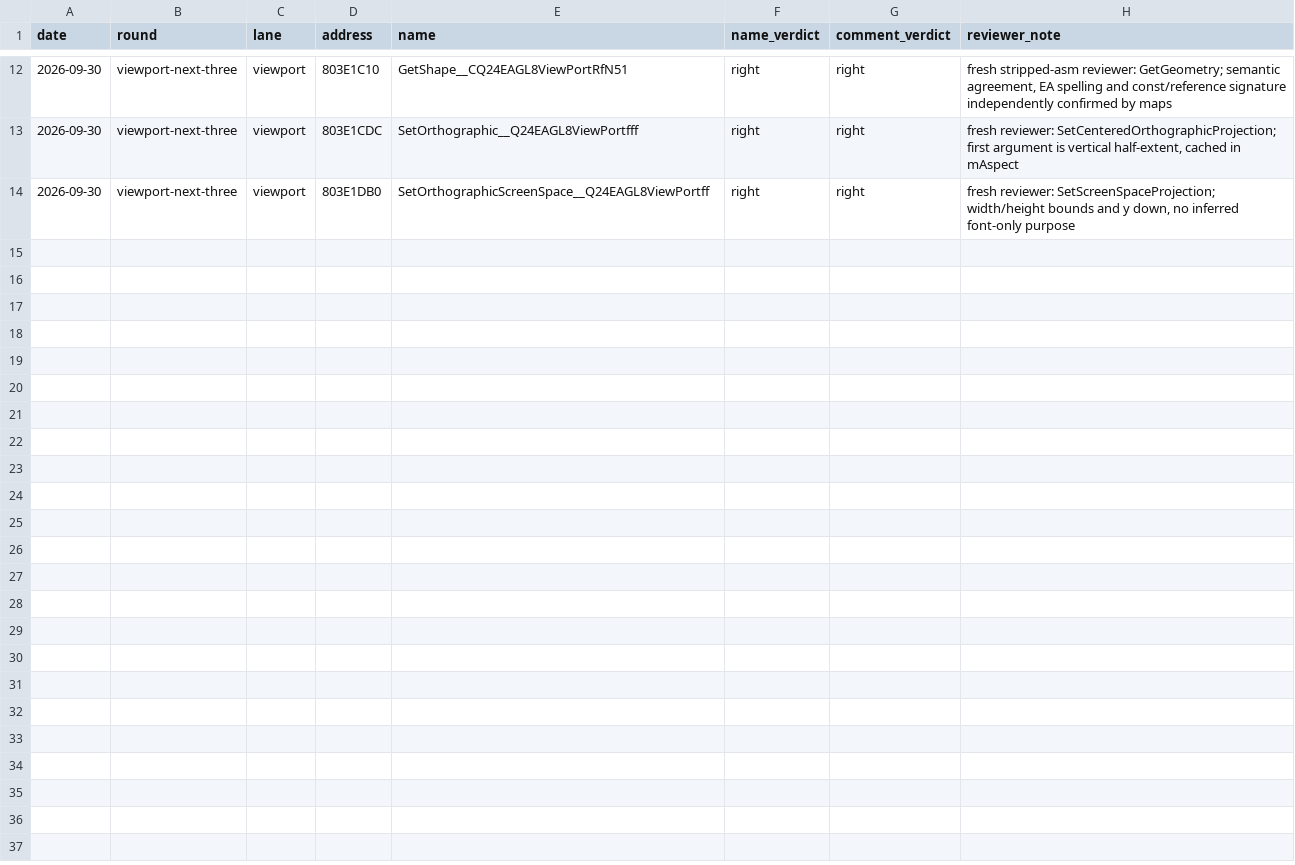
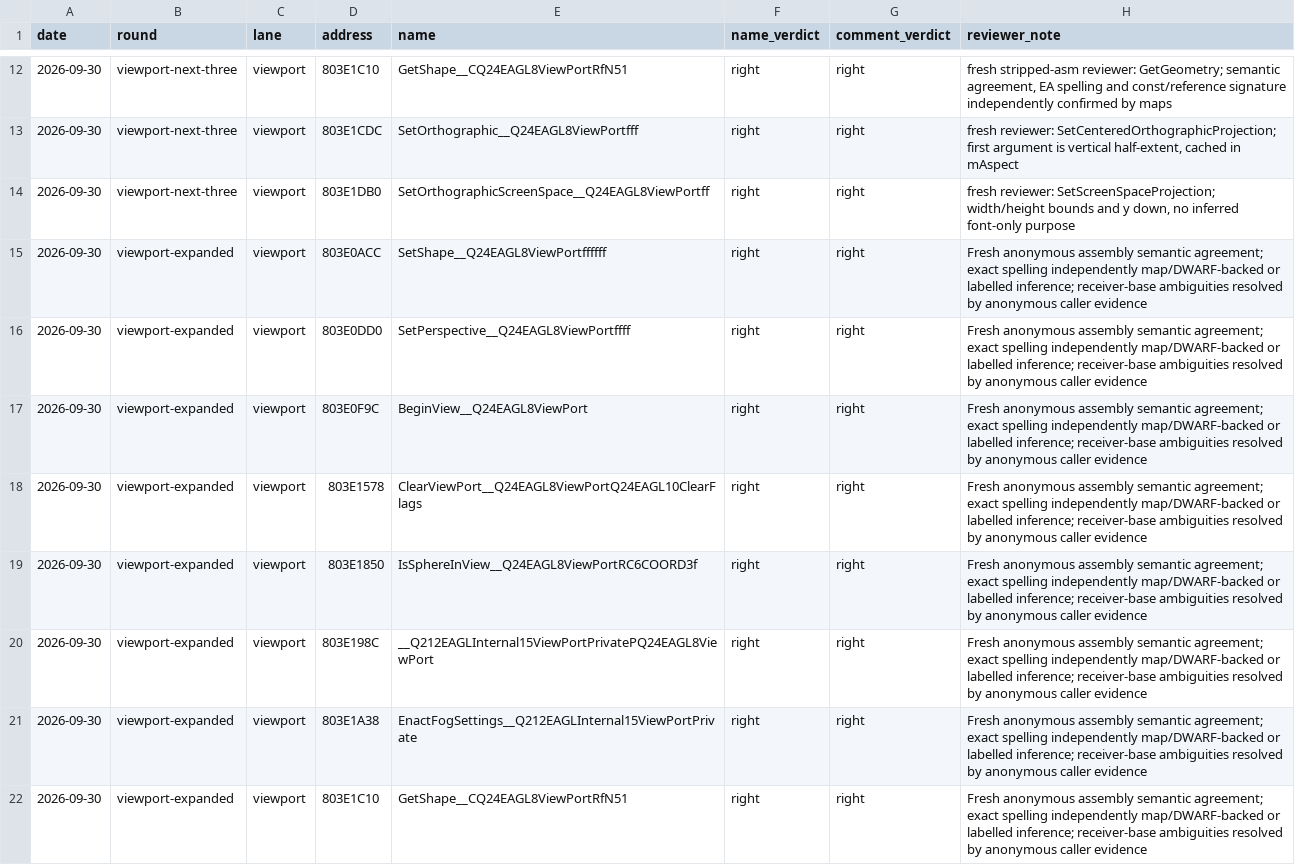
Before and after one commit to mitsevox/mvp2005, a TSV file: agents/accuracy.tsv, drawn as a sheet; only a part is shown, gaps mark what is left out; the diff covers the shown part only.

Commit message:
Recover viewport lifecycle, clearing and geometry with complete shared types

```diff
--- a/agents/accuracy.tsv
+++ b/agents/accuracy.tsv
@@ -14 +14,9 @@ date	round	lane	address	name	name_verdict	comment_verdict	reviewer_note
 2026-09-30	viewport-next-three	viewport	803E1DB0	SetOrthographicScreenSpace__Q24EAGL8ViewPortff	right	right	fresh reviewer: SetScreenSpaceProjection; width/height bounds and y down, no inferred font-only purpose
+2026-09-30	viewport-expanded	viewport	803E0ACC	SetShape__Q24EAGL8ViewPortffffff	right	right	Fresh anonymous assembly semantic agreement; exact spelling independently map/DWARF-backed or labelled inference; receiver-base ambiguities resolved by anonymous caller evidence
+2026-09-30	viewport-expanded	viewport	803E0DD0	SetPerspective__Q24EAGL8ViewPortffff	right	right	Fresh anonymous assembly semantic agreement; exact spelling independently map/DWARF-backed or labelled inference; receiver-base ambiguities resolved by anonymous caller evidence
+2026-09-30	viewport-expanded	viewport	803E0F9C	BeginView__Q24EAGL8ViewPort	right	right	Fresh anonymous assembly semantic agreement; exact spelling independently map/DWARF-backed or labelled inference; receiver-base ambiguities resolved by anonymous caller evidence
+2026-09-30	viewport-expanded	viewport	803E1578	ClearViewPort__Q24EAGL8ViewPortQ24EAGL10ClearFlags	right	right	Fresh anonymous assembly semantic agreement; exact spelling independently map/DWARF-backed or labelled inference; receiver-base ambiguities resolved by anonymous caller evidence
+2026-09-30	viewport-expanded	viewport	803E1850	IsSphereInView__Q24EAGL8ViewPortRC6COORD3f	right	right	Fresh anonymous assembly semantic agreement; exact spelling independently map/DWARF-backed or labelled inference; receiver-base ambiguities resolved by anonymous caller evidence
+2026-09-30	viewport-expanded	viewport	803E198C	__Q212EAGLInternal15ViewPortPrivatePQ24EAGL8ViewPort	right	right	Fresh anonymous assembly semantic agreement; exact spelling independently map/DWARF-backed or labelled inference; receiver-base ambiguities resolved by anonymous caller evidence
+2026-09-30	viewport-expanded	viewport	803E1A38	EnactFogSettings__Q212EAGLInternal15ViewPortPrivate	right	right	Fresh anonymous assembly semantic agreement; exact spelling independently map/DWARF-backed or labelled inference; receiver-base ambiguities resolved by anonymous caller evidence
+2026-09-30	viewport-expanded	viewport	803E1C10	GetShape__CQ24EAGL8ViewPortRfN51	right	right	Fresh anonymous assembly semantic agreement; exact spelling independently map/DWARF-backed or labelled inference; receiver-base ambiguities resolved by anonymous caller evidence
```
Also changed, not shown: 7 added rows elsewhere in this file, agents/friction.tsv, 24 other files.
